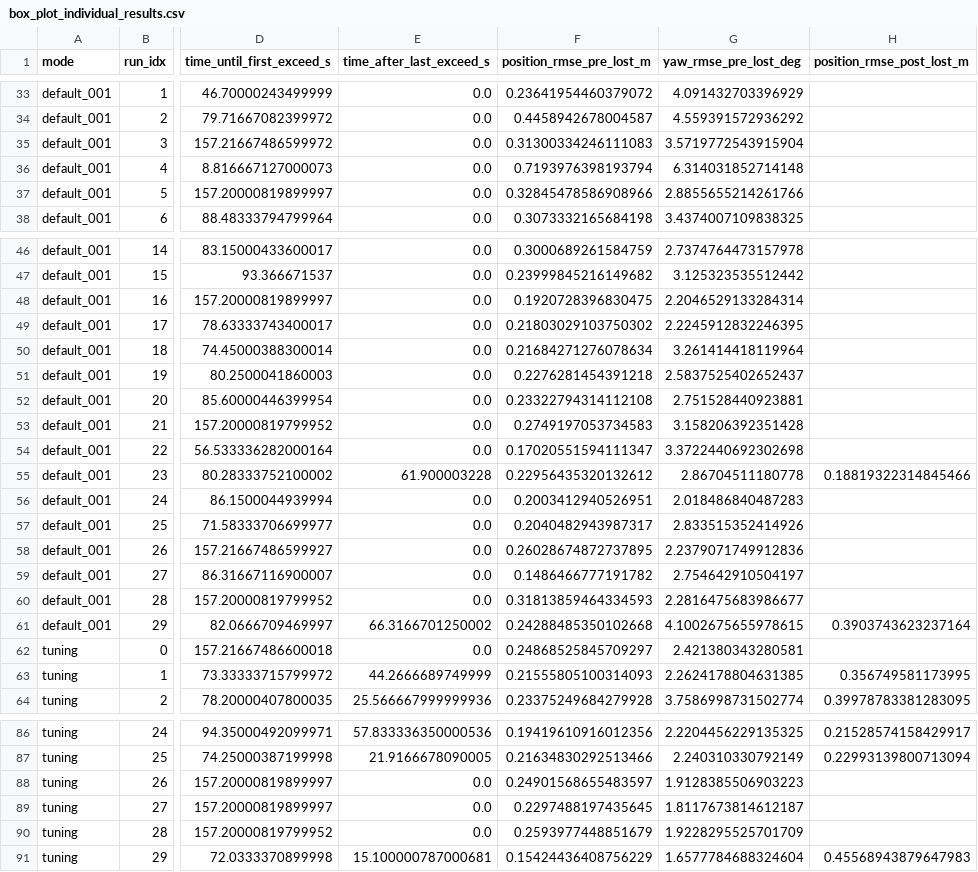
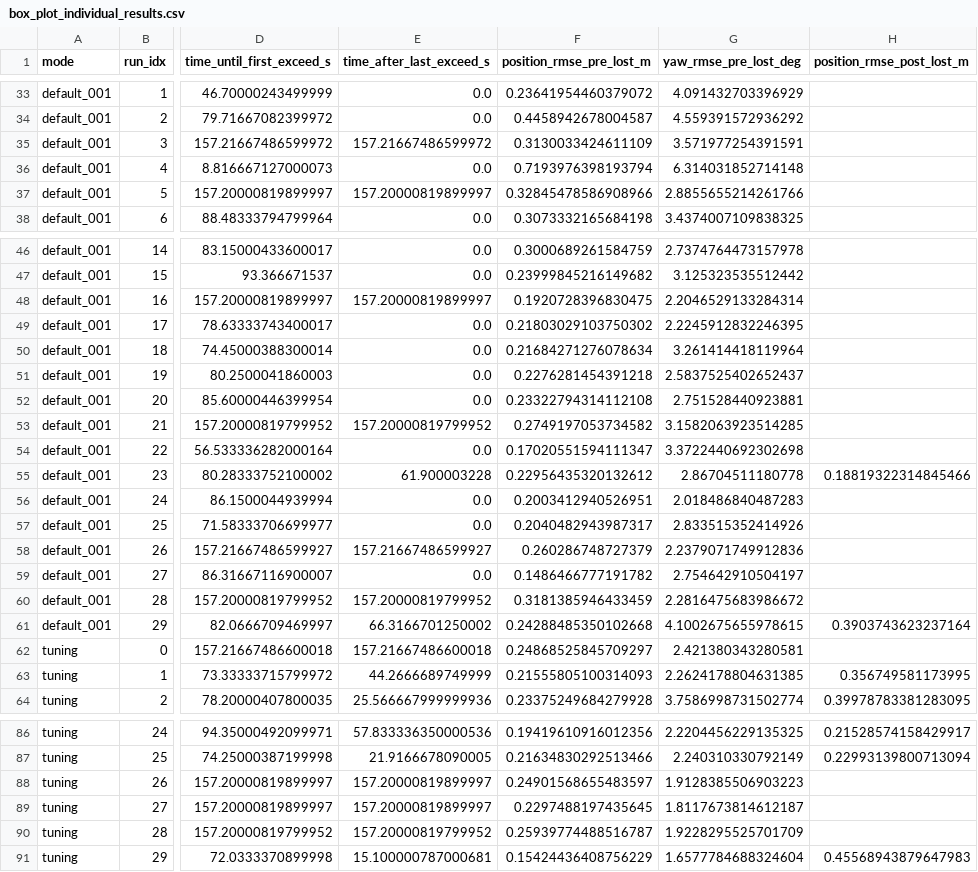
Before and after one commit to Chr0w/data_analysis, a CSV file: box_plot_individual_results.csv, drawn as a sheet; only a part is shown, gaps mark what is left out; the diff covers the shown part only; the diff names each change by its address in the sheet, - before the commit and + after, or states it on an @@ line.

```diff
--- a/box_plot_individual_results.csv
+++ b/box_plot_individual_results.csv
-E35 (time_after_last_exceed_s): 0.0
+E35 (time_after_last_exceed_s): 157.21667486599972
-F35 (position_rmse_pre_lost_m): 0.31300334246111083
+F35 (position_rmse_pre_lost_m): 0.3130033424611109
-G35 (yaw_rmse_pre_lost_deg): 3.5719772543915904
+G35 (yaw_rmse_pre_lost_deg): 3.571977254391591
-E37 (time_after_last_exceed_s): 0.0
+E37 (time_after_last_exceed_s): 157.20000819899997
-E48 (time_after_last_exceed_s): 0.0
+E48 (time_after_last_exceed_s): 157.20000819899997
-E53 (time_after_last_exceed_s): 0.0
+E53 (time_after_last_exceed_s): 157.20000819799952
-F53 (position_rmse_pre_lost_m): 0.2749197053734583
+F53 (position_rmse_pre_lost_m): 0.2749197053734582
-G53 (yaw_rmse_pre_lost_deg): 3.158206392351428
+G53 (yaw_rmse_pre_lost_deg): 3.1582063923514285
-E58 (time_after_last_exceed_s): 0.0
+E58 (time_after_last_exceed_s): 157.21667486599927
-F58 (position_rmse_pre_lost_m): 0.26028674872737895
+F58 (position_rmse_pre_lost_m): 0.260286748727379
-E60 (time_after_last_exceed_s): 0.0
+E60 (time_after_last_exceed_s): 157.20000819799952
-F60 (position_rmse_pre_lost_m): 0.31813859464334593
+F60 (position_rmse_pre_lost_m): 0.3181385946433459
-G60 (yaw_rmse_pre_lost_deg): 2.2816475683986677
+G60 (yaw_rmse_pre_lost_deg): 2.2816475683986672
-E62 (time_after_last_exceed_s): 0.0
+E62 (time_after_last_exceed_s): 157.21667486600018
-E88:E89 (time_after_last_exceed_s): 0.0
+E88:E89 (time_after_last_exceed_s): 157.20000819899997
-E90 (time_after_last_exceed_s): 0.0
+E90 (time_after_last_exceed_s): 157.20000819799952
-F90 (position_rmse_pre_lost_m): 0.2593977448851679
+F90 (position_rmse_pre_lost_m): 0.25939774488516787
```
Also changed, not shown: 7 edited cells elsewhere in this file, 16 other files.
